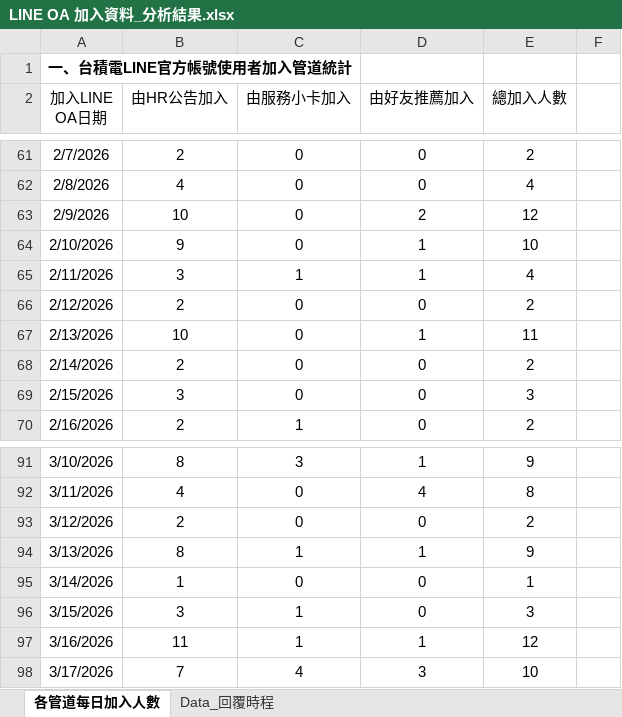
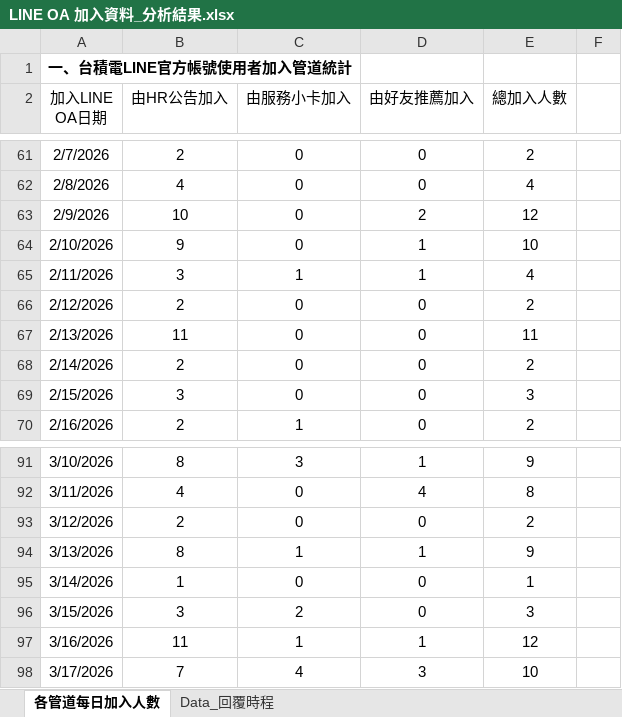
Before and after one commit to hub-google/TSMC_dashboard, an Excel workbook: dist/LINE OA 加入資料_分析結果.xlsx, sheet 各管道每日加入人數, drawn as a sheet; only a part is shown, gaps mark what is left out; values as stored, in another font and other column widths than the file's, no borders; table styles not drawn; the diff covers the shown part only; the diff names each change by its address in the sheet, - before the commit and + after, or states it on an @@ line.

```diff
--- a/dist/LINE OA 加入資料_分析結果.xlsx (sheet 各管道每日加入人數)
+++ b/dist/LINE OA 加入資料_分析結果.xlsx (sheet 各管道每日加入人數)
-B67 (由HR公告加入): 10
+B67 (由HR公告加入): 11
-D67 (由好友推薦加入): 1
+D67 (由好友推薦加入): 0
-C96 (由服務小卡加入): 1
+C96 (由服務小卡加入): 2
```
Also changed, not shown: 35 added rows and 18 edited cells elsewhere in this sheet, sheet Data_回覆時程, public/LINE OA 加入資料_分析結果.xlsx, 25 other files.
